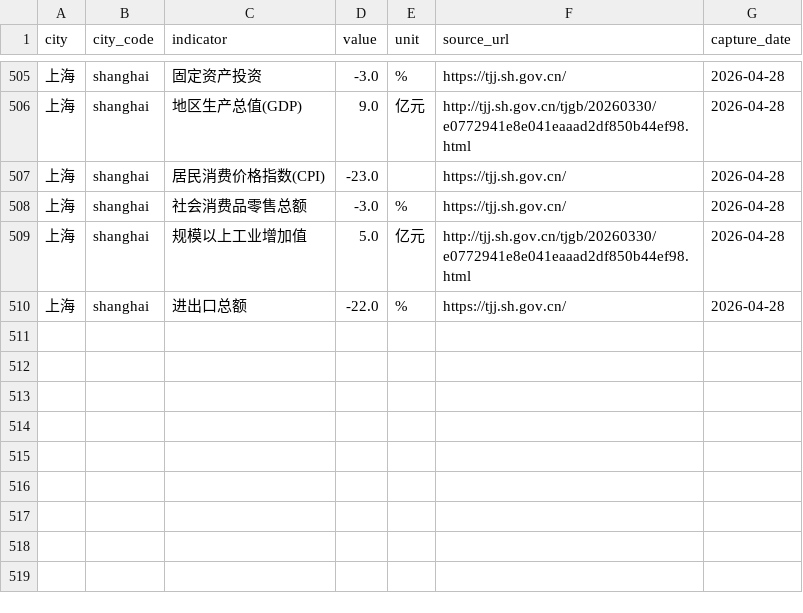
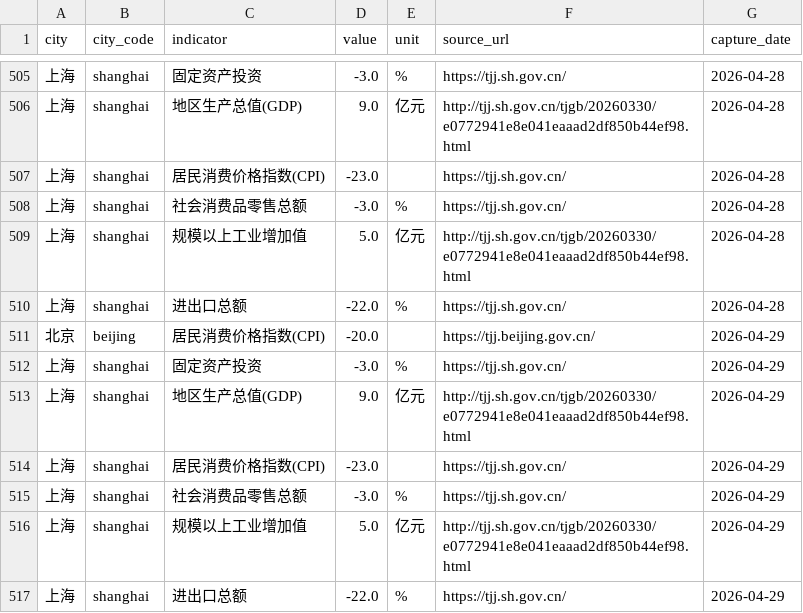
Before and after one commit to verymark/bj-sh-dashboard, a CSV file: data/history.csv, drawn as a sheet; only a part is shown, gaps mark what is left out.

```diff
--- a/data/history.csv
+++ b/data/history.csv
@@ -510 +510,8 @@ city,city_code,indicator,value,unit,source_url,capture_date
 上海,shanghai,进出口总额,-22.0,%,https://tjj.sh.gov.cn/,2026-04-28
+北京,beijing,居民消费价格指数(CPI),-20.0,,https://tjj.beijing.gov.cn/,2026-04-29
+上海,shanghai,固定资产投资,-3.0,%,https://tjj.sh.gov.cn/,2026-04-29
+上海,shanghai,地区生产总值(GDP),9.0,亿元,http://tjj.sh.gov.cn/tjgb/20260330/e0772941e8e041eaaad2df850b44ef98.html,2026-04-29
+上海,shanghai,居民消费价格指数(CPI),-23.0,,https://tjj.sh.gov.cn/,2026-04-29
+上海,shanghai,社会消费品零售总额,-3.0,%,https://tjj.sh.gov.cn/,2026-04-29
+上海,shanghai,规模以上工业增加值,5.0,亿元,http://tjj.sh.gov.cn/tjgb/20260330/e0772941e8e041eaaad2df850b44ef98.html,2026-04-29
+上海,shanghai,进出口总额,-22.0,%,https://tjj.sh.gov.cn/,2026-04-29
```
Also changed, not shown: data/latest_metrics.csv, 2 other files.
